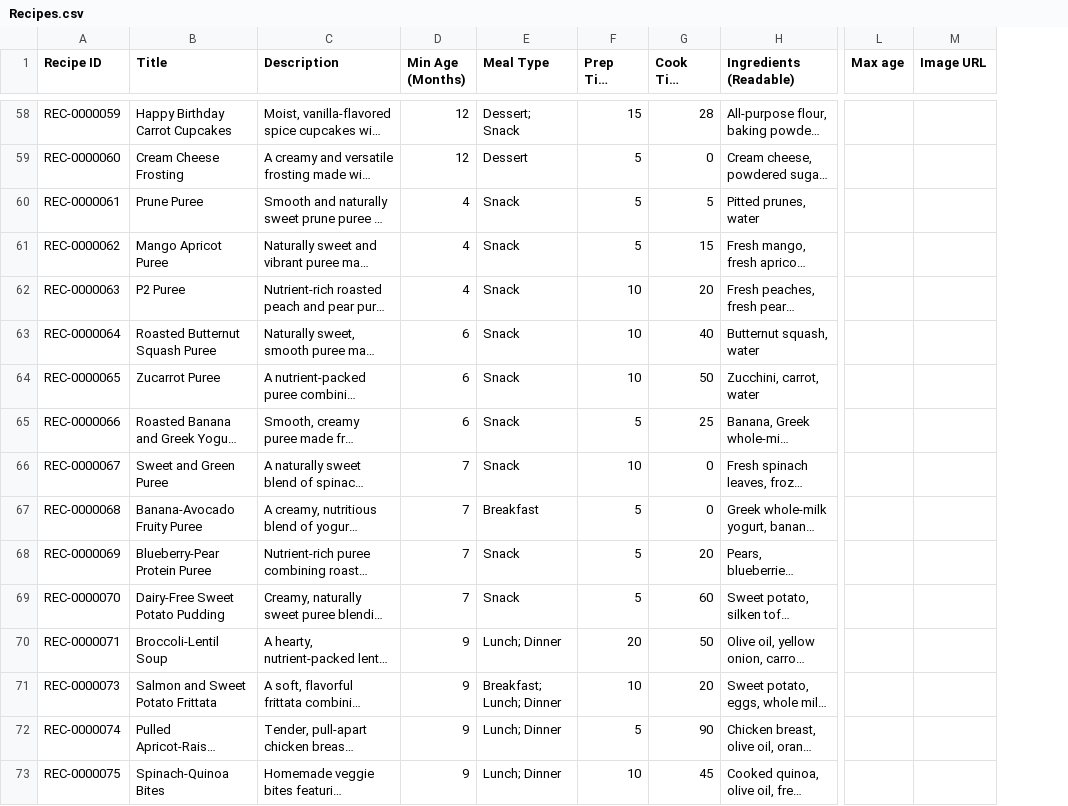
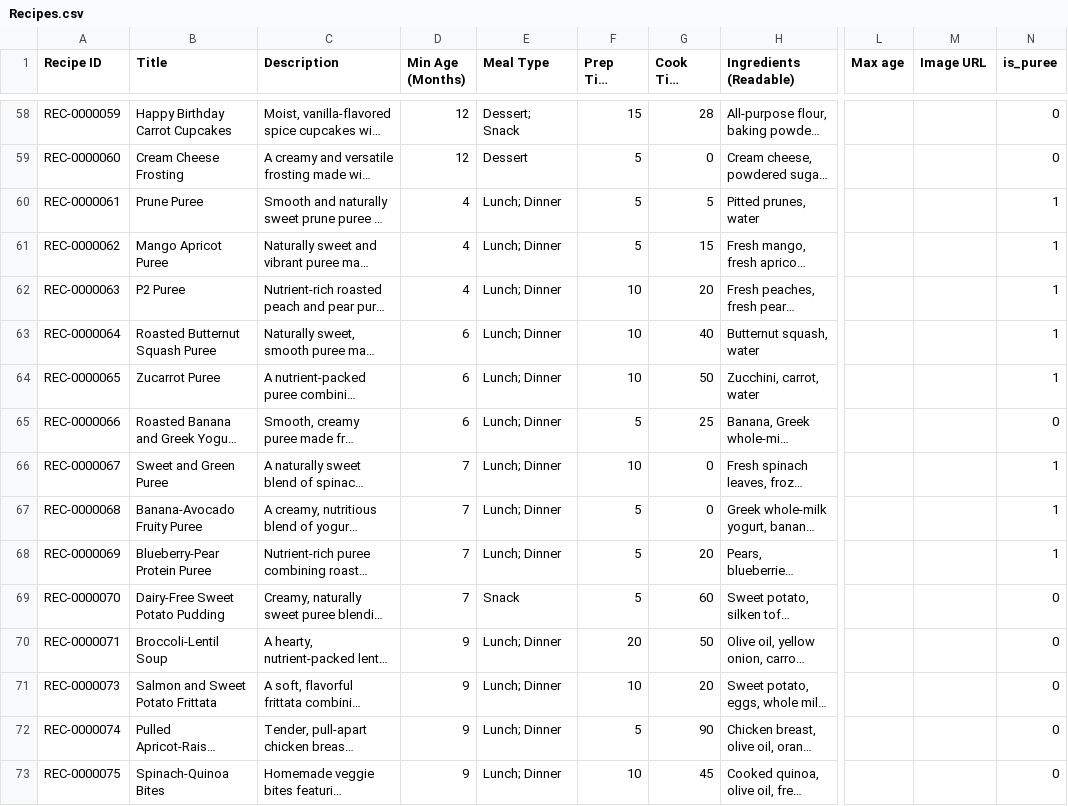
Before and after one commit to russellbs/project-tottable, a CSV file: data/Recipes.csv, drawn as a sheet; only a part is shown, gaps mark what is left out; long unchanged cells end in …; the diff covers the shown part only; the diff names each change by its address in the sheet, - before the commit and + after, or states it on an @@ line.

Commit message:
update recipe info

```diff
--- a/data/Recipes.csv
+++ b/data/Recipes.csv
+column N (is_puree), rows 58-73: 0 | 0 | 1 | 1 | 1 | 1 | 1 | 0 | 1 | 1 | 1 | 0 | 0 | 0 | 0 | 0
-E60:E66 (Meal Type): Snack
+E60:E66 (Meal Type): Lunch; Dinner
-E67 (Meal Type): Breakfast
+E67 (Meal Type): Lunch; Dinner
-E68 (Meal Type): Snack
+E68 (Meal Type): Lunch; Dinner
-E71 (Meal Type): Breakfast; Lunch; Dinner
+E71 (Meal Type): Lunch; Dinner
```
Also changed, not shown: 47 edited cells elsewhere in this file, 3 other files.
